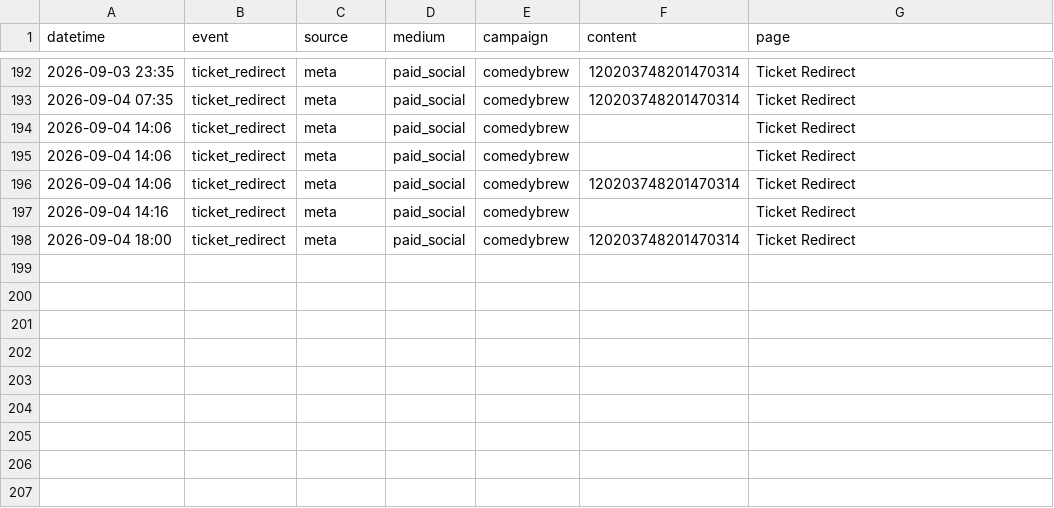
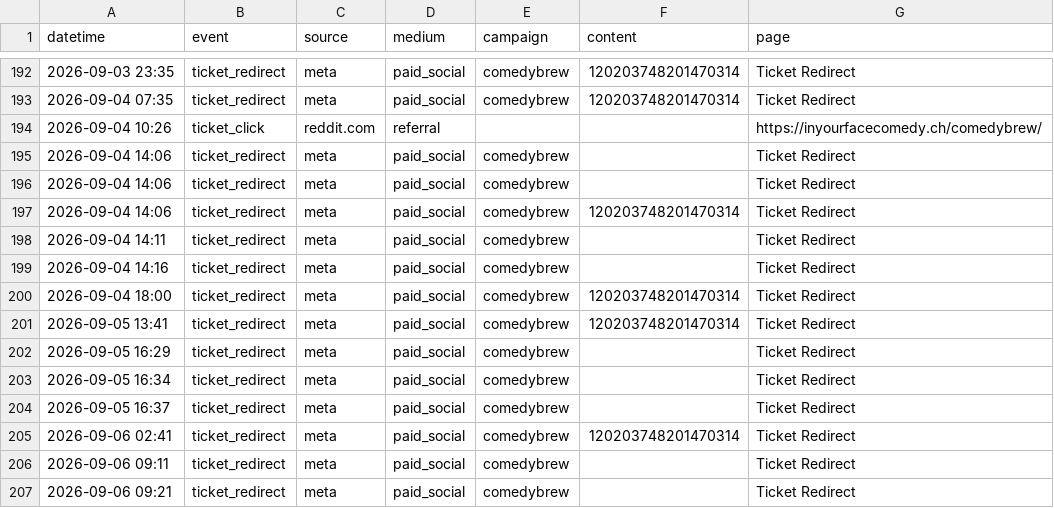
Before and after one commit to harryf/inyourfacecomedy, a CSV file: assets/reports/comedybrew.csv, drawn as a sheet; only a part is shown, gaps mark what is left out; the diff names each change by its address in the sheet, - before the commit and + after, or states it on an @@ line.

```diff
--- a/assets/reports/comedybrew.csv
+++ b/assets/reports/comedybrew.csv
+row 194: 2026-09-04 10:26 | ticket_click | reddit.com | referral |  |  | https://inyourfacecomedy.ch/comedybrew/
+row 198: 2026-09-04 14:11 | ticket_redirect | meta | paid_social | comedybrew |  | Ticket Redirect
+row 201: 2026-09-05 13:41 | ticket_redirect | meta | paid_social | comedybrew | 120203748201470314 | Ticket Redirect
+row 202: 2026-09-05 16:29 | ticket_redirect | meta | paid_social | comedybrew |  | Ticket Redirect
+row 203: 2026-09-05 16:34 | ticket_redirect | meta | paid_social | comedybrew |  | Ticket Redirect
+row 204: 2026-09-05 16:37 | ticket_redirect | meta | paid_social | comedybrew |  | Ticket Redirect
+row 205: 2026-09-06 02:41 | ticket_redirect | meta | paid_social | comedybrew | 120203748201470314 | Ticket Redirect
+row 206: 2026-09-06 09:11 | ticket_redirect | meta | paid_social | comedybrew |  | Ticket Redirect
+row 207: 2026-09-06 09:21 | ticket_redirect | meta | paid_social | comedybrew |  | Ticket Redirect
```
Also changed, not shown: assets/reports/jackpotcomedy.csv, assets/reports/latarima.csv, 15 other files.
